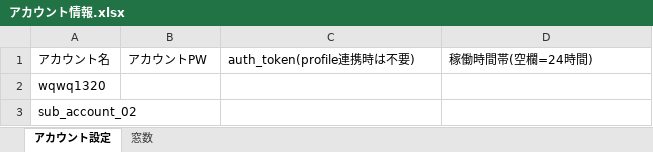
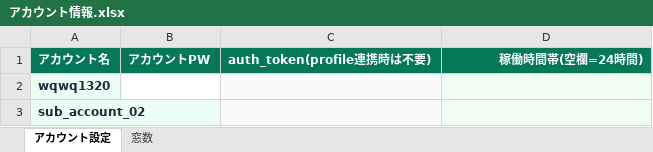
Before and after one commit to shinky0924-wq/XAutoTool_, an Excel workbook: アカウント情報.xlsx, sheet アカウント設定, drawn as a sheet; values as stored, in another font and other column widths than the file's, no borders; the diff names each change by its address in the sheet, - before the commit and + after, or states it on an @@ line.

Commit message:
feat: add per-account AIプロンプト sheet, preserve newlines in AI window, remove legacy prompt/target history sheets, and apply color/right-aligned Excel styling

```diff
--- a/アカウント情報.xlsx (sheet アカウント設定)
+++ b/アカウント情報.xlsx (sheet アカウント設定)
@@ A1:D1 fill: none → #047857, bold: off → on, text colour: black → #FFFFFF @@
-D1 alignment: left
+D1 alignment: right
@@ A2:A3 bold: off → on, fill: none → #ECFDF5, text colour: black → #1E293B @@
-C2:C3 fill: none
+C2:C3 fill: #F8FAFC
-D2:D3 fill: none
+D2:D3 fill: #F0FDF4
```
Also changed, not shown: sheet 窓数, sub_account_02.xlsx, wqwq1320.xlsx, 5 other files.
